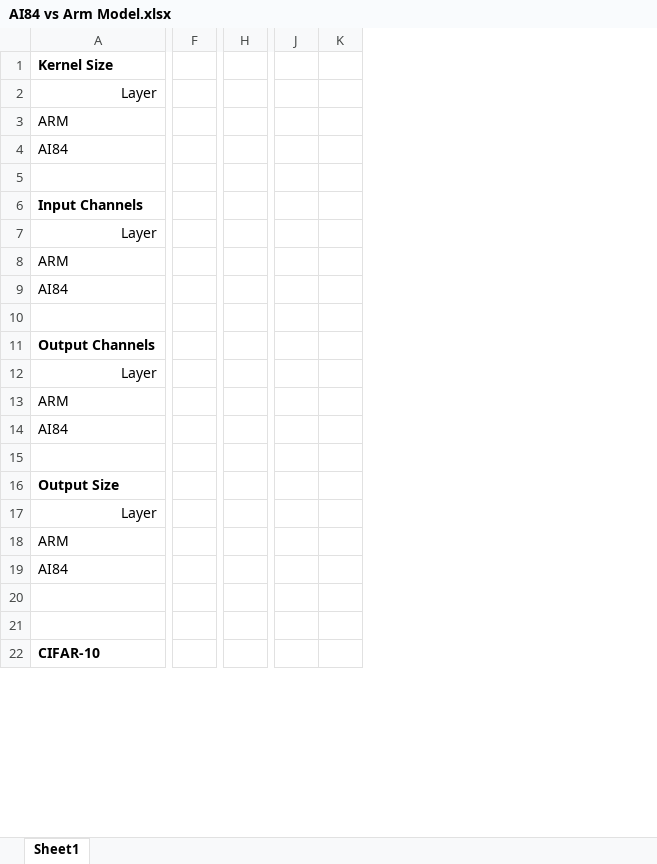
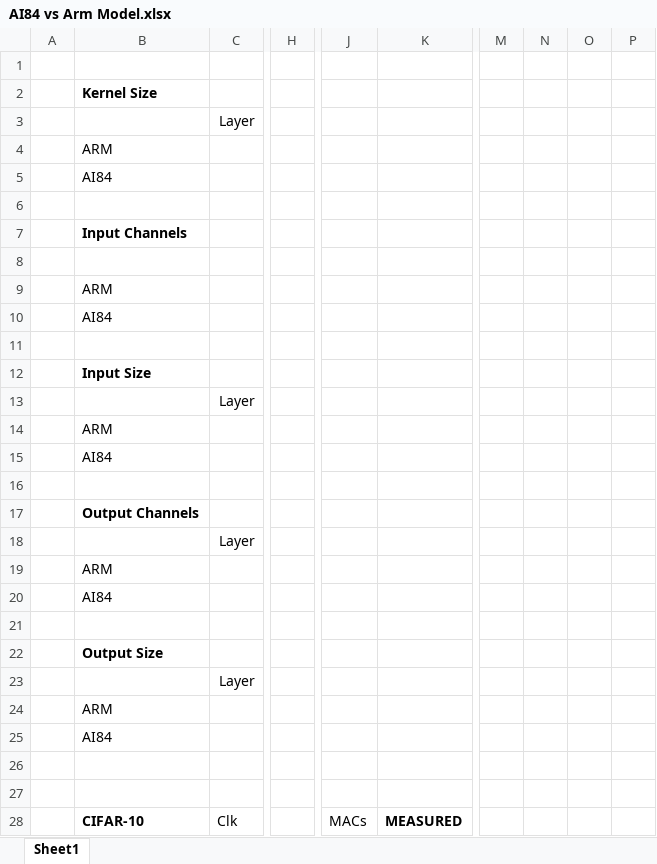
Before and after one commit to analogdevicesinc/ai8x-training, an Excel workbook: AI84 vs Arm Model.xlsx, sheet Sheet1, drawn as a sheet; only a part is shown, gaps mark what is left out; values as stored, in another font and other column widths than the file's, no borders; removed rows and columns are numbered as before the commit, all else as after; rows hold the shown columns only; the diff covers the shown part only; the diff names each change by its address in the sheet, - before the commit and + after, or states it on an @@ line.

Commit message:
Update spreadsheets

```diff
--- a/AI84 vs Arm Model.xlsx (sheet Sheet1)
+++ b/AI84 vs Arm Model.xlsx (sheet Sheet1)
+column A, empty
+column C, row 3: Layer; rows 18-28: Layer |  |  |  |  | Layer |  |  |  |  | Clk
-column F, empty
+column H, empty
-column H, empty
+column J, row 28: MACs
+column K, row 28: MEASURED
-column J, empty
-column K, empty
+column M, empty
+column N, empty
+column O, empty
+column P, empty
+row 1: (empty)
-B3: Layer
+B3: (empty)
-B8: Layer
+B8: (empty)
+row 12:  | Input Size
+row 13:  |  | Layer
+row 14:  | ARM
+row 15:  | AI84
+row 16: (empty)
-B18: Layer
+B18: (empty)
-B23: Layer
+B23: (empty)
```
Also changed, not shown: 5 added rows, 3 removed rows, 5 added columns, 2 removed columns, 23 edited cells and cell formats elsewhere in this sheet, formulas that keep their value, ai84net5 Performance.xlsx.
